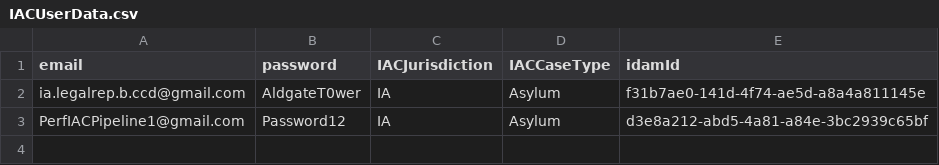
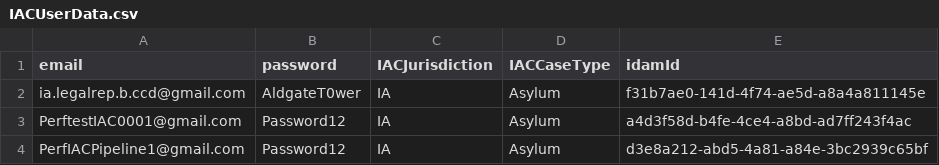
Before and after one commit to hmcts/wa-performance, a CSV file: src/gatling/resources/IACUserData.csv, drawn as a sheet; the diff names each change by its address in the sheet, - before the commit and + after, or states it on an @@ line.

```diff
--- a/src/gatling/resources/IACUserData.csv
+++ b/src/gatling/resources/IACUserData.csv
+row 3: PerftestIAC0001@gmail.com | Password12 | IA | Asylum | a4d3f58d-b4fe-4ce4-a8bd-ad7ff243f4ac
```
Also changed, not shown: src/gatling/resources/WA_TribunalUsers.csv, 18 other files.
